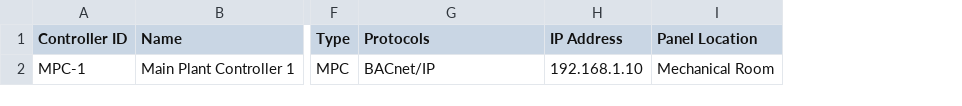
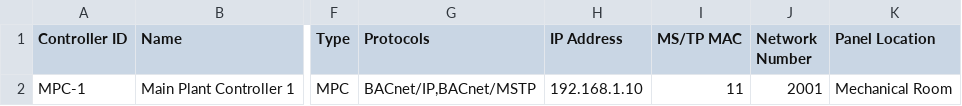
Before and after one commit to samuelnowotny1-alt/BAS-PR-REP, a CSV file: ui/examples/controller_schedule.csv, drawn as a sheet; only a part is shown, gaps mark what is left out; the diff names each change by its address in the sheet, - before the commit and + after, or states it on an @@ line.

```diff
--- a/ui/examples/controller_schedule.csv
+++ b/ui/examples/controller_schedule.csv
+column I (MS/TP MAC), row 2: 11
+column J (Network Number), row 2: 2001
-G2 (Protocols): BACnet/IP
+G2 (Protocols): BACnet/IP,BACnet/MSTP
```
Also changed, not shown: 7 other files.
